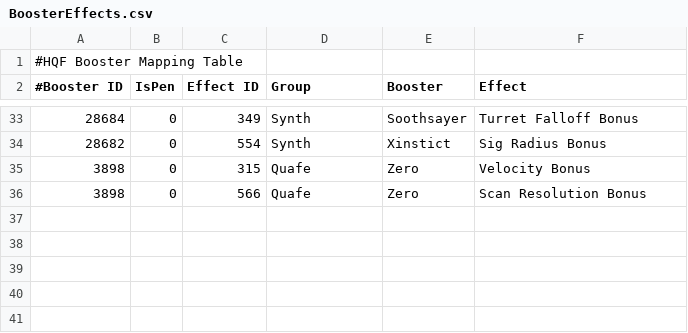
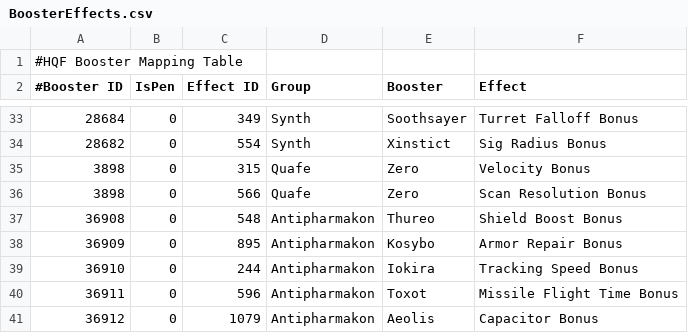
Before and after one commit to wyrlwind/EveHQ, a CSV file: EveHQ.HQF/Resources/BoosterEffects.csv, drawn as a sheet; only a part is shown, gaps mark what is left out; the diff names each change by its address in the sheet, - before the commit and + after, or states it on an @@ line.

```diff
--- a/EveHQ.HQF/Resources/BoosterEffects.csv
+++ b/EveHQ.HQF/Resources/BoosterEffects.csv
+row 37: 36908 | 0 | 548 | Antipharmakon | Thureo | Shield Boost Bonus
+row 38: 36909 | 0 | 895 | Antipharmakon | Kosybo | Armor Repair Bonus
+row 39: 36910 | 0 | 244 | Antipharmakon | Iokira | Tracking Speed Bonus
+row 40: 36911 | 0 | 596 | Antipharmakon | Toxot | Missile Flight Time Bonus
+row 41: 36912 | 0 | 1079 | Antipharmakon | Aeolis | Capacitor Bonus
```
Also changed, not shown: EveHQ.HQF/Resources/Effects.csv.
